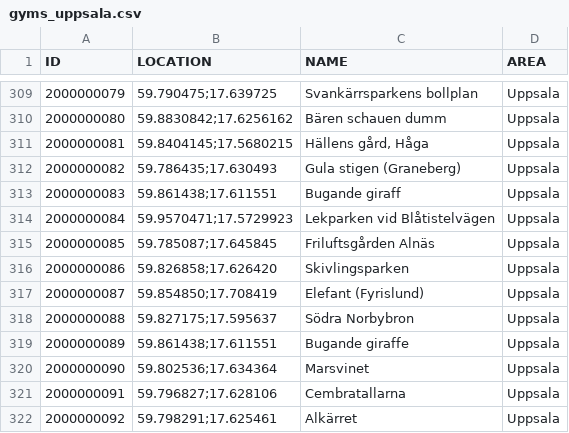
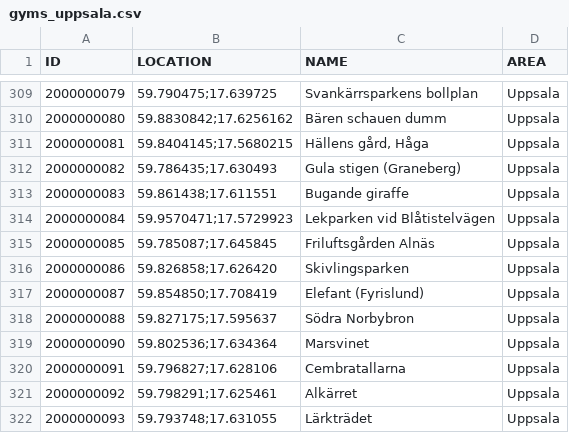
Before and after one commit to magnusmickelsson/pokeraidbot, a CSV file: src/main/resources/gyms_uppsala.csv, drawn as a sheet; only a part is shown, gaps mark what is left out; the shorter side is filled out with more unchanged rows.

Commit message:
Gym data

```diff
--- a/src/main/resources/gyms_uppsala.csv
+++ b/src/main/resources/gyms_uppsala.csv
@@ -312,3 +312,3 @@ ID;LOCATION;NAME;AREA
 2000000082;"59.786435;17.630493";Gula stigen (Graneberg);Uppsala
-2000000083;"59.861438;17.611551";Bugande giraff;Uppsala
+2000000083;"59.861438;17.611551";Bugande giraffe;Uppsala
 2000000084;"59.9570471;17.5729923";Lekparken vid Blåtistelvägen;Uppsala
@@ -318,3 +318,2 @@ ID;LOCATION;NAME;AREA
 2000000088;"59.827175;17.595637";Södra Norbybron;Uppsala
-2000000089;"59.861438;17.611551";Bugande giraffe;Uppsala
 2000000090;"59.802536;17.634364";Marsvinet;Uppsala
```
Also changed, not shown: 2 other files.
